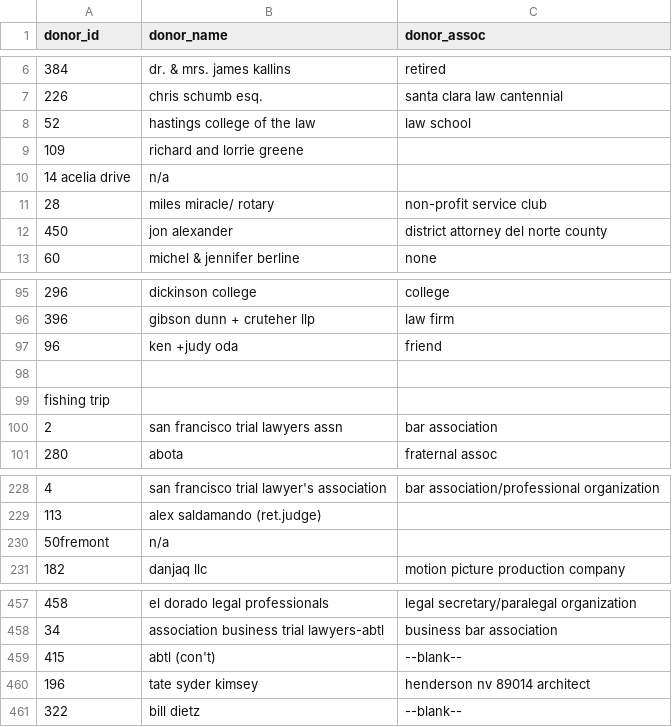
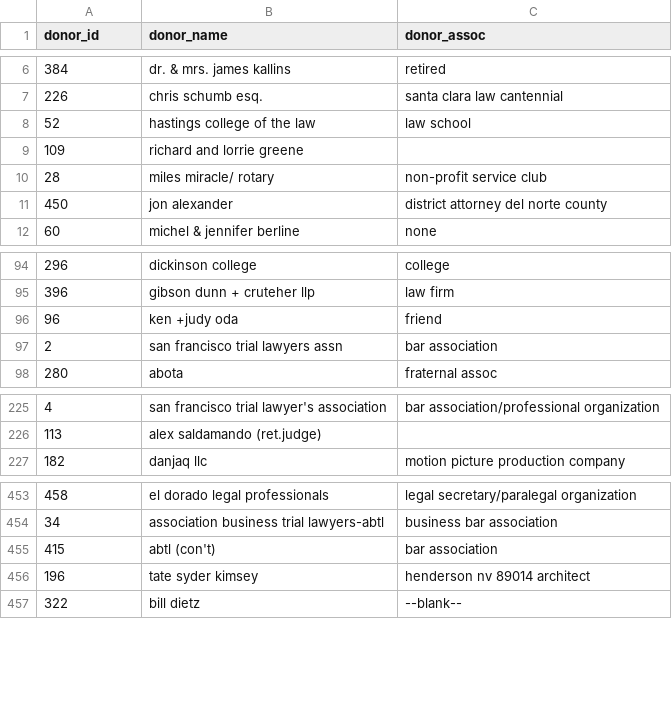
Before and after one commit to gnedster/hustleandflow, a CSV file: data/donor-fixed.csv, drawn as a sheet; only a part is shown, gaps mark what is left out; removed rows and columns are numbered as before the commit, all else as after; the diff names each change by its address in the sheet, - before the commit and + after, or states it on an @@ line.

```diff
--- a/data/donor-fixed.csv
+++ b/data/donor-fixed.csv
-row 10: 14 acelia drive | n/a
-row 98: (empty)
-row 99: fishing trip
-row 230: 50fremont | n/a
-C455 (donor_assoc): --blank--
+C455 (donor_assoc): bar association
```
Also changed, not shown: data/cover-fixed.csv, 1 other file.
